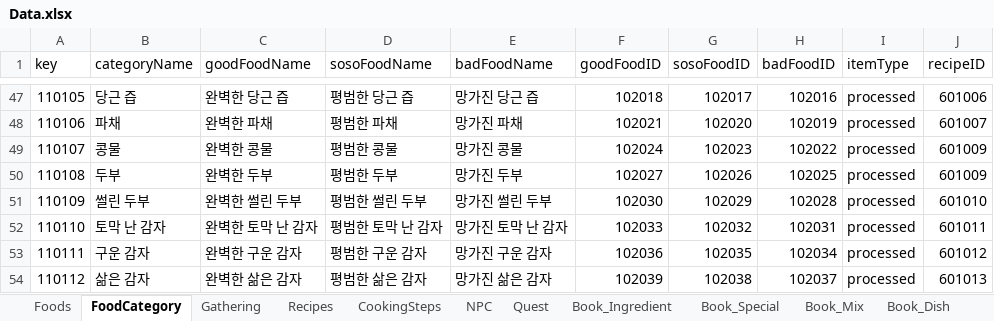
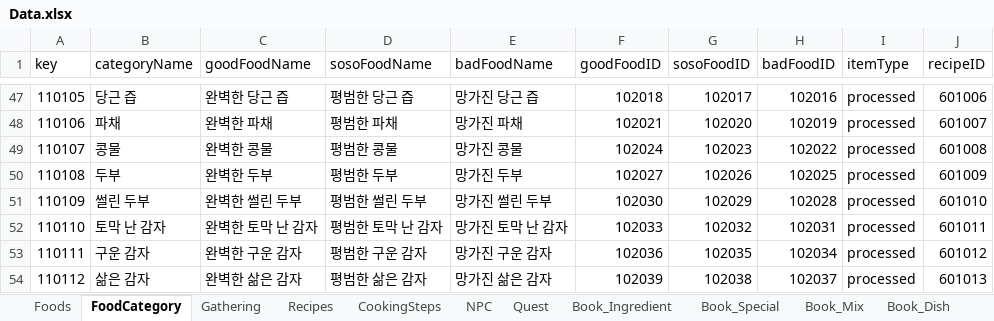
Before and after one commit to TheBestTavern/TheBestTavern, an Excel workbook: Excel2JSON(win-x64)/excel_files/Data.xlsx, sheet FoodCategory, drawn as a sheet; only a part is shown, gaps mark what is left out; values as stored, in another font and other column widths than the file's, no borders; the diff names each change by its address in the sheet, - before the commit and + after, or states it on an @@ line.

```diff
--- a/Excel2JSON(win-x64)/excel_files/Data.xlsx (sheet FoodCategory)
+++ b/Excel2JSON(win-x64)/excel_files/Data.xlsx (sheet FoodCategory)
-J49 (recipeID): 601009
+J49 (recipeID): 601008
```
Also changed, not shown: sheet Recipes, sheet Book_Dish, sheet Quest, sheet Gathering, 13 other files.
